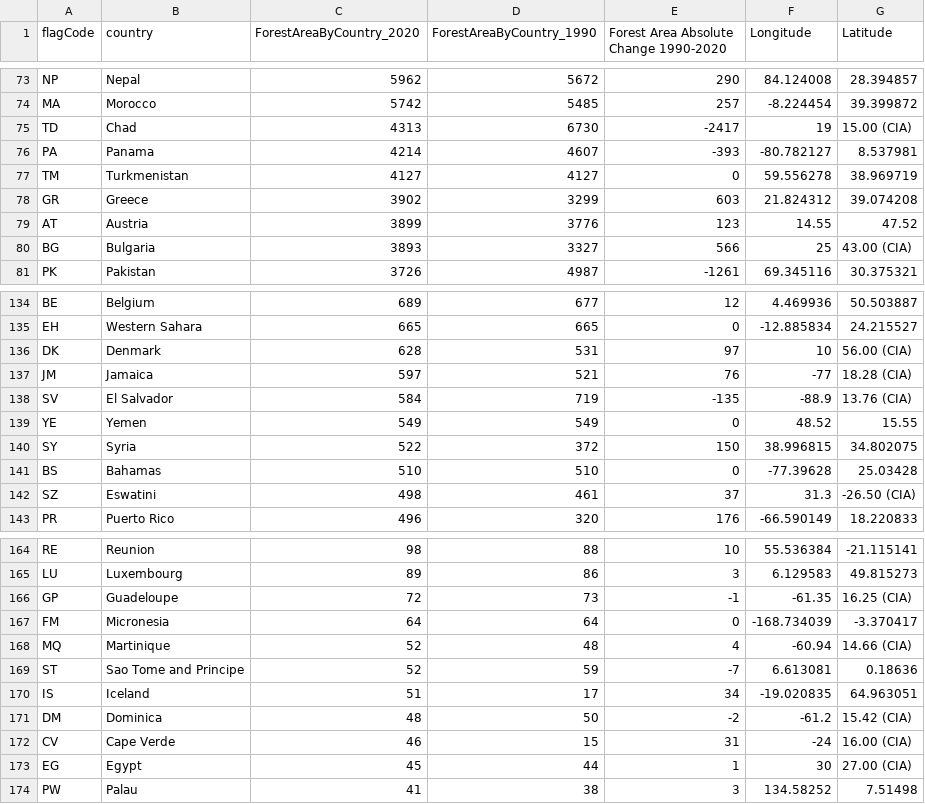
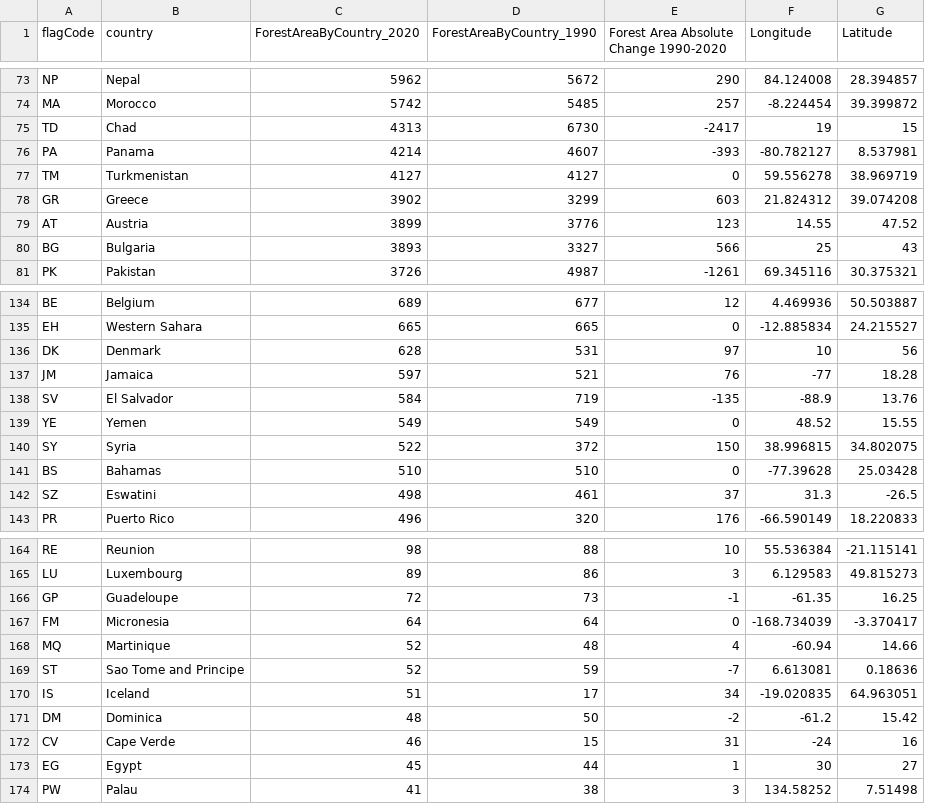
Before and after one commit to bhwa0001/FIT3179, a CSV file: deforestation-rates-by-country-2025.csv, drawn as a sheet; only a part is shown, gaps mark what is left out; the diff covers the shown part only.

```diff
--- a/deforestation-rates-by-country-2025.csv
+++ b/deforestation-rates-by-country-2025.csv
@@ -74,3 +74,3 @@ NP,Nepal,5962,5672,290,84.124008,28.394857
 MA,Morocco,5742,5485,257,-8.224454,39.399872
-TD,Chad,4313,6730,-2417,19,15.00 (CIA)
+TD,Chad,4313,6730,-2417,19,15
 PA,Panama,4214,4607,-393,-80.782127,8.537981
@@ -79,3 +79,3 @@ GR,Greece,3902,3299,603,21.824312,39.074208
 AT,Austria,3899,3776,123,14.55,47.52
-BG,Bulgaria,3893,3327,566,25,43.00 (CIA)
+BG,Bulgaria,3893,3327,566,25,43
 PK,Pakistan,3726,4987,-1261,69.345116,30.375321
@@ -135,5 +135,5 @@ BE,Belgium,689,677,12,4.469936,50.503887
 EH,Western Sahara,665,665,0,-12.885834,24.215527
-DK,Denmark,628,531,97,10,56.00 (CIA)
-JM,Jamaica,597,521,76,-77,18.28 (CIA)
-SV,El Salvador,584,719,-135,-88.9,13.76 (CIA)
+DK,Denmark,628,531,97,10,56
+JM,Jamaica,597,521,76,-77,18.28
+SV,El Salvador,584,719,-135,-88.9,13.76
 YE,Yemen,549,549,0,48.52,15.55
@@ -141,3 +141,3 @@ SY,Syria,522,372,150,38.996815,34.802075
 BS,Bahamas,510,510,0,-77.39628,25.03428
-SZ,Eswatini,498,461,37,31.3,-26.50 (CIA)
+SZ,Eswatini,498,461,37,31.3,-26.5
 PR,Puerto Rico,496,320,176,-66.590149,18.220833
@@ -165,10 +165,10 @@ RE,Reunion,98,88,10,55.536384,-21.115141
 LU,Luxembourg,89,86,3,6.129583,49.815273
-GP,Guadeloupe,72,73,-1,-61.35,16.25 (CIA)
+GP,Guadeloupe,72,73,-1,-61.35,16.25
 FM,Micronesia,64,64,0,-168.734039,-3.370417
-MQ,Martinique,52,48,4,-60.94,14.66 (CIA)
+MQ,Martinique,52,48,4,-60.94,14.66
 ST,Sao Tome and Principe,52,59,-7,6.613081,0.18636
 IS,Iceland,51,17,34,-19.020835,64.963051
-DM,Dominica,48,50,-2,-61.2,15.42 (CIA)
-CV,Cape Verde,46,15,31,-24,16.00 (CIA)
-EG,Egypt,45,44,1,30,27.00 (CIA)
+DM,Dominica,48,50,-2,-61.2,15.42
+CV,Cape Verde,46,15,31,-24,16
+EG,Egypt,45,44,1,30,27
 PW,Palau,41,38,3,134.58252,7.51498
```
Also changed, not shown: 13 edited cells elsewhere in this file, 1 other file.
